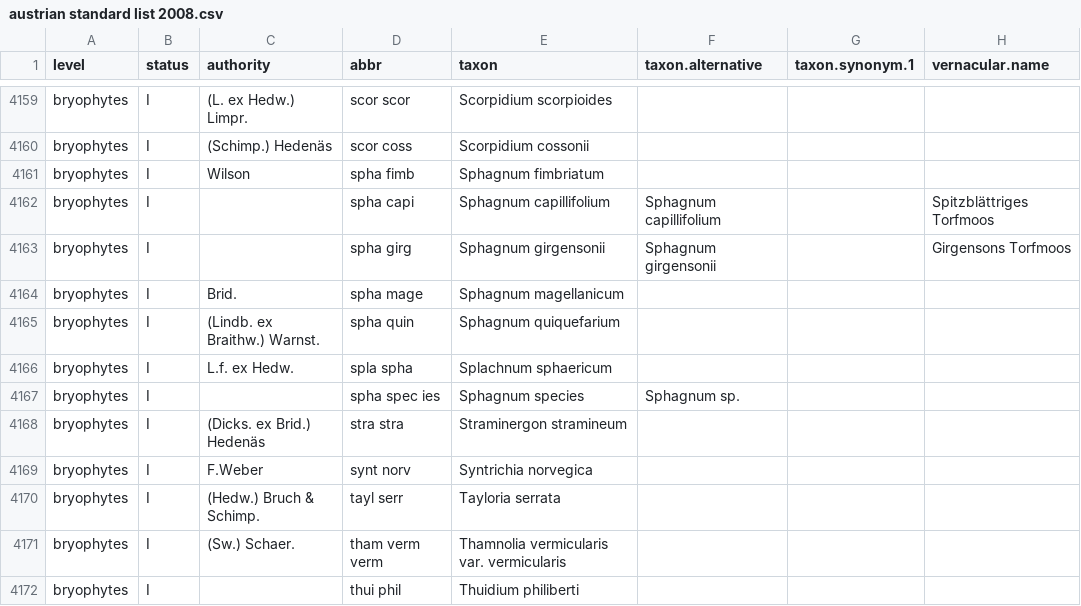
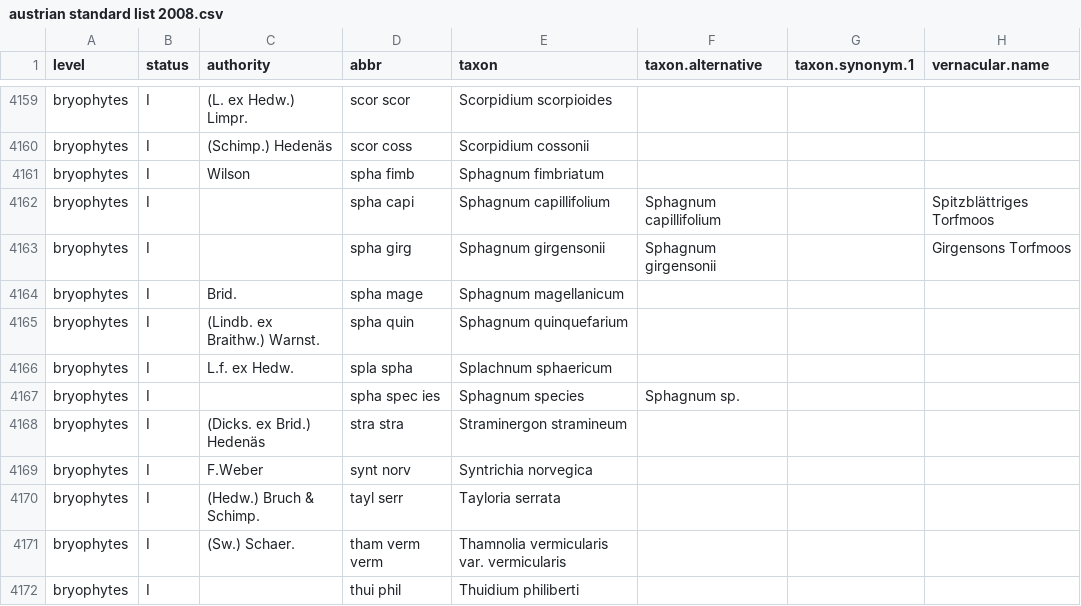
Before and after one commit to kardinal-eros/vegsoup-standards, a CSV file: austrian standard list 2008/austrian standard list 2008.csv, drawn as a sheet; only a part is shown, gaps mark what is left out; the diff names each change by its address in the sheet, - before the commit and + after, or states it on an @@ line.

Commit message:
corrected typo

```diff
--- a/austrian standard list 2008/austrian standard list 2008.csv
+++ b/austrian standard list 2008/austrian standard list 2008.csv
-E4165 (taxon): Sphagnum quiquefarium
+E4165 (taxon): Sphagnum quinquefarium
```
Also changed, not shown: 2 other files.
